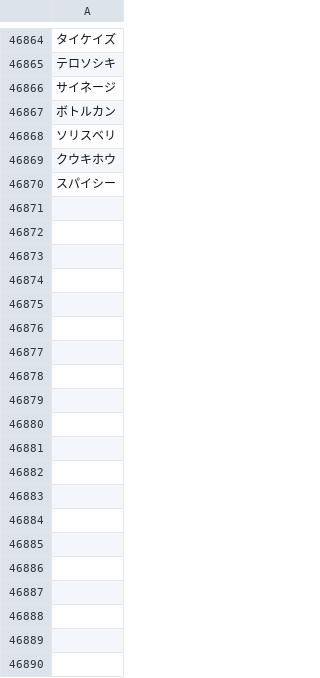
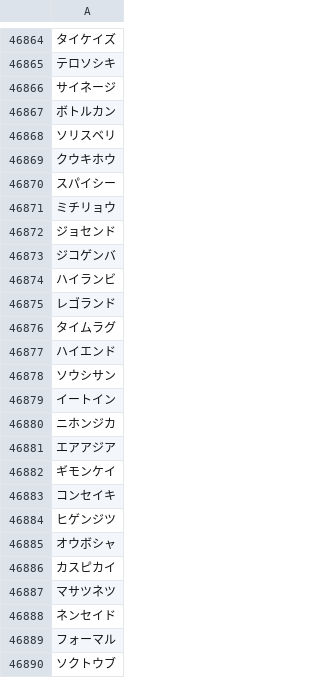
Before and after one commit to plumchloride/tango, a CSV file: kotonoha-tango/public/data/A_data_new.csv, drawn as a sheet; only a part is shown, gaps mark what is left out; the diff covers the shown part only.

```diff
--- a/kotonoha-tango/public/data/A_data_new.csv
+++ b/kotonoha-tango/public/data/A_data_new.csv
@@ -46870 +46870,21 @@
 スパイシー
+ミチリョウ
+ジョセンド
+ジコゲンバ
+ハイランビ
+レゴランド
+タイムラグ
+ハイエンド
+ソウシサン
+イートイン
+ニホンジカ
+エアアジア
+ギモンケイ
+コンセイキ
+ヒゲンジツ
+オウボシャ
+カスピカイ
+マサツネツ
+ネンセイド
+フォーマル
+ソクトウブ
```
Also changed, not shown: 125 added rows elsewhere in this file, kotonoha-tango/public/data/Q_fil_ippan.csv, kotonoha-tango/public/data/new_A.csv, 24 other files.
